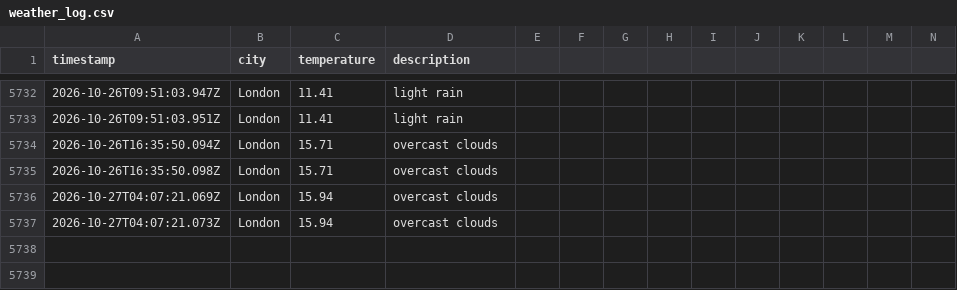
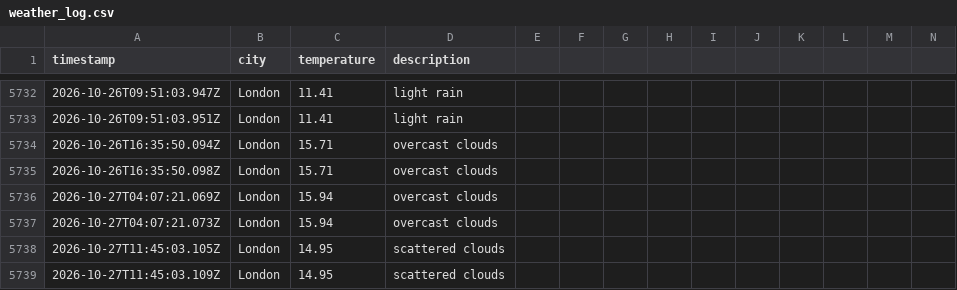
Before and after one commit to samcooper7/weather-ops-repo, a CSV file: data/weather_log.csv, drawn as a sheet; only a part is shown, gaps mark what is left out; rows hold the shown columns only; the diff names each change by its address in the sheet, - before the commit and + after, or states it on an @@ line.

```diff
--- a/data/weather_log.csv
+++ b/data/weather_log.csv
+row 5738: 2026-10-27T11:45:03.105Z | London | 14.95 | scattered clouds
+row 5739: 2026-10-27T11:45:03.109Z | London | 14.95 | scattered clouds
```
Also changed, not shown: 1 other file.
